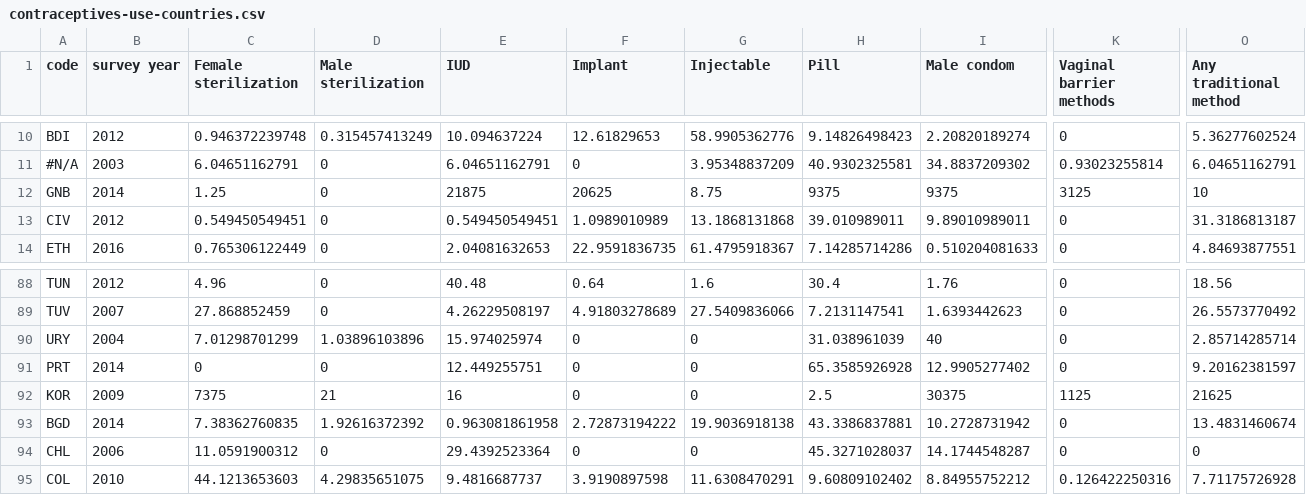
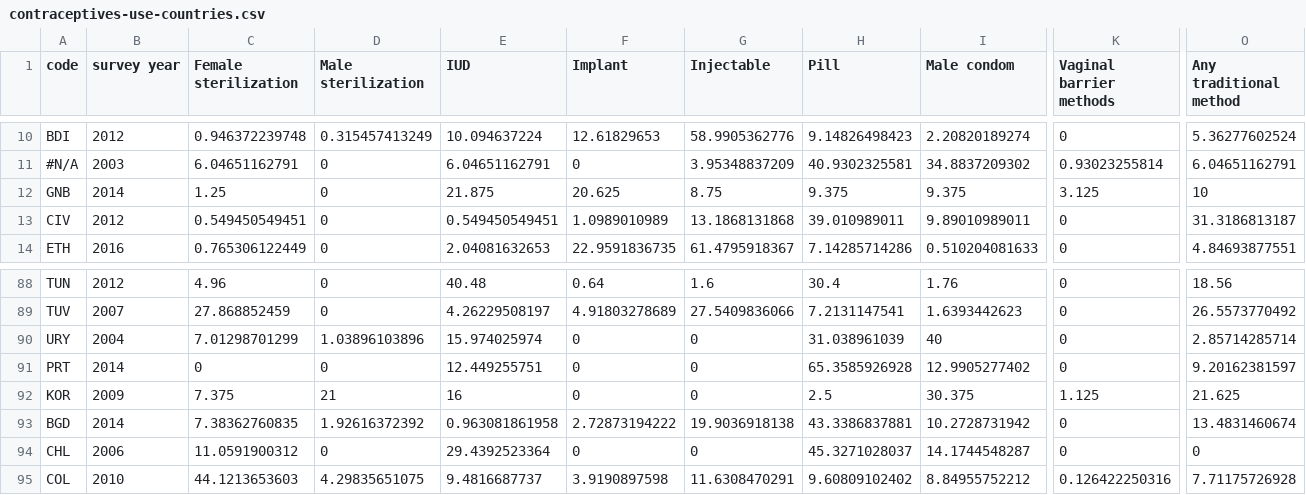
Before and after one commit to civio/medicamentalia, a CSV file: assets/data/contraceptives-use-countries.csv, drawn as a sheet; only a part is shown, gaps mark what is left out; the diff names each change by its address in the sheet, - before the commit and + after, or states it on an @@ line.

Commit message:
Fix contraceptives-use-countries.csv amounts

```diff
--- a/assets/data/contraceptives-use-countries.csv
+++ b/assets/data/contraceptives-use-countries.csv
-E12 (IUD): 21875
+E12 (IUD): 21.875
-F12 (Implant): 20625
+F12 (Implant): 20.625
-H12 (Pill): 9375
+H12 (Pill): 9.375
-I12 (Male condom): 9375
+I12 (Male condom): 9.375
-K12 (Vaginal barrier methods): 3125
+K12 (Vaginal barrier methods): 3.125
-C92 (Female sterilization): 7375
+C92 (Female sterilization): 7.375
-I92 (Male condom): 30375
+I92 (Male condom): 30.375
-K92 (Vaginal barrier methods): 1125
+K92 (Vaginal barrier methods): 1.125
-O92 (Any traditional method): 21625
+O92 (Any traditional method): 21.625
```
Also changed, not shown: 2 other files.
